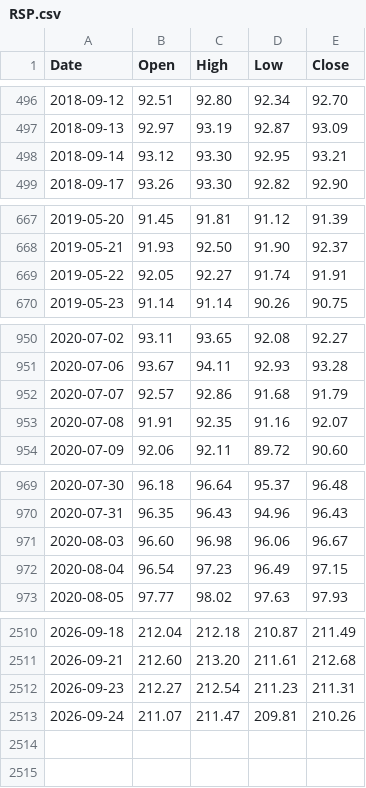
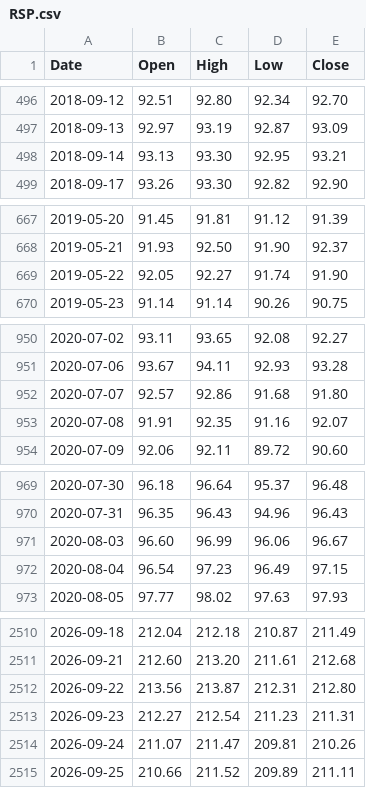
Before and after one commit to learn2lovenlaugh/SPYPredict, a CSV file: data/RSP.csv, drawn as a sheet; only a part is shown, gaps mark what is left out; the diff covers the shown part only.

```diff
--- a/data/RSP.csv
+++ b/data/RSP.csv
@@ -497,3 +497,3 @@ Date,Open,High,Low,Close
 2018-09-13,92.97,93.19,92.87,93.09
-2018-09-14,93.12,93.30,92.95,93.21
+2018-09-14,93.13,93.30,92.95,93.21
 2018-09-17,93.26,93.30,92.82,92.90
@@ -668,3 +668,3 @@ Date,Open,High,Low,Close
 2019-05-21,91.93,92.50,91.90,92.37
-2019-05-22,92.05,92.27,91.74,91.91
+2019-05-22,92.05,92.27,91.74,91.90
 2019-05-23,91.14,91.14,90.26,90.75
@@ -951,3 +951,3 @@ Date,Open,High,Low,Close
 2020-07-06,93.67,94.11,92.93,93.28
-2020-07-07,92.57,92.86,91.68,91.79
+2020-07-07,92.57,92.86,91.68,91.80
 2020-07-08,91.91,92.35,91.16,92.07
@@ -970,3 +970,3 @@ Date,Open,High,Low,Close
 2020-07-31,96.35,96.43,94.96,96.43
-2020-08-03,96.60,96.98,96.06,96.67
+2020-08-03,96.60,96.99,96.06,96.67
 2020-08-04,96.54,97.23,96.49,97.15
@@ -2511,3 +2511,5 @@ Date,Open,High,Low,Close
 2026-09-21,212.60,213.20,211.61,212.68
+2026-09-22,213.56,213.87,212.31,212.80
 2026-09-23,212.27,212.54,211.23,211.31
 2026-09-24,211.07,211.47,209.81,210.26
+2026-09-25,210.66,211.52,209.89,211.11
```
Also changed, not shown: 7 edited cells elsewhere in this file, data/HYG.csv, data/IEF.csv, 5 other files.
